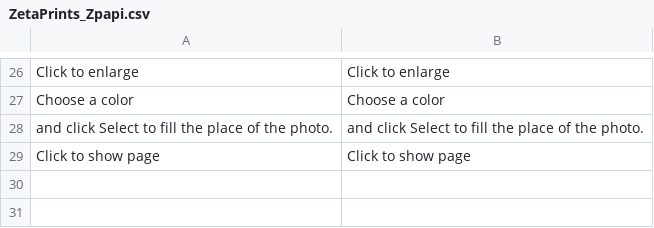
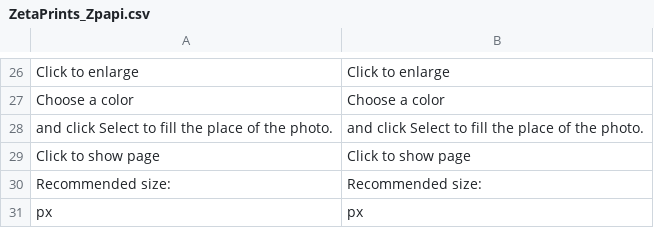
Before and after one commit to priyankagarg8/magento-w2p, a CSV file: app/locale/en_US/ZetaPrints_Zpapi.csv, drawn as a sheet; only a part is shown, gaps mark what is left out; the diff names each change by its address in the sheet, - before the commit and + after, or states it on an @@ line.

```diff
--- a/app/locale/en_US/ZetaPrints_Zpapi.csv
+++ b/app/locale/en_US/ZetaPrints_Zpapi.csv
+row 30: Recommended size: | Recommended size:
+row 31: px | px
```
Also changed, not shown: app/locale/ru_RU/ZetaPrints_Zpapi.csv, 3 other files.
